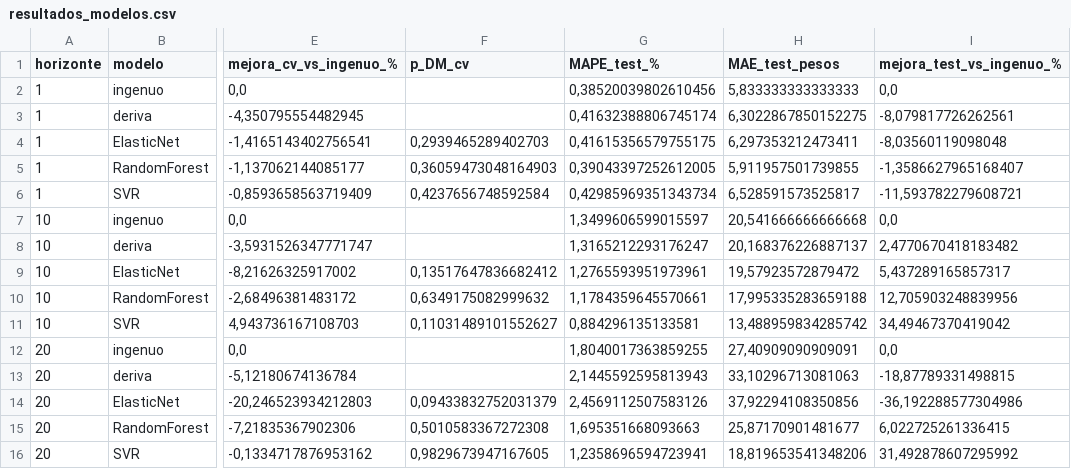
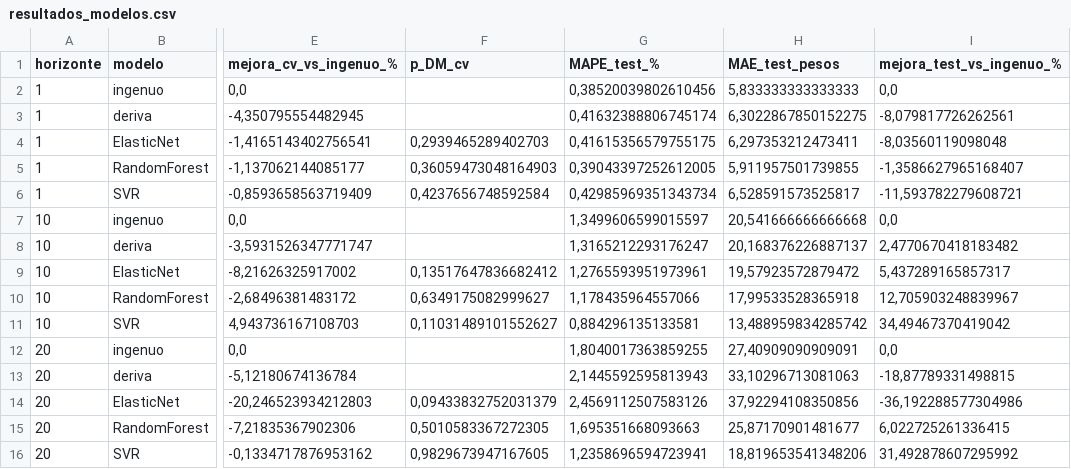
Before and after one commit to deysicamacho/Proyecto-final-IFTS24, a CSV file: data/modelos/resultados_modelos.csv, drawn as a sheet; only a part is shown, gaps mark what is left out; the diff names each change by its address in the sheet, - before the commit and + after, or states it on an @@ line.

```diff
--- a/data/modelos/resultados_modelos.csv
+++ b/data/modelos/resultados_modelos.csv
-F10 (p_DM_cv): 0,6349175082999632
+F10 (p_DM_cv): 0,6349175082999627
-G10 (MAPE_test_%): 1,1784359645570661
+G10 (MAPE_test_%): 1,178435964557066
-H10 (MAE_test_pesos): 17,995335283659188
+H10 (MAE_test_pesos): 17,99533528365918
-I10 (mejora_test_vs_ingenuo_%): 12,705903248839956
+I10 (mejora_test_vs_ingenuo_%): 12,705903248839967
-F15 (p_DM_cv): 0,5010583367272308
+F15 (p_DM_cv): 0,5010583367272305
```
Also changed, not shown: data/modelos/predicciones_test.csv, 1 other file.
